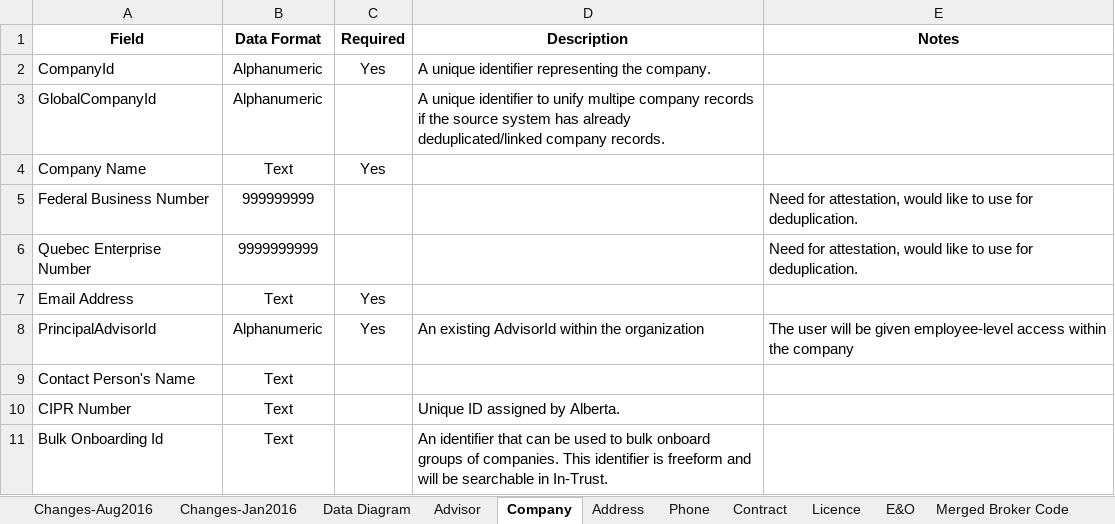
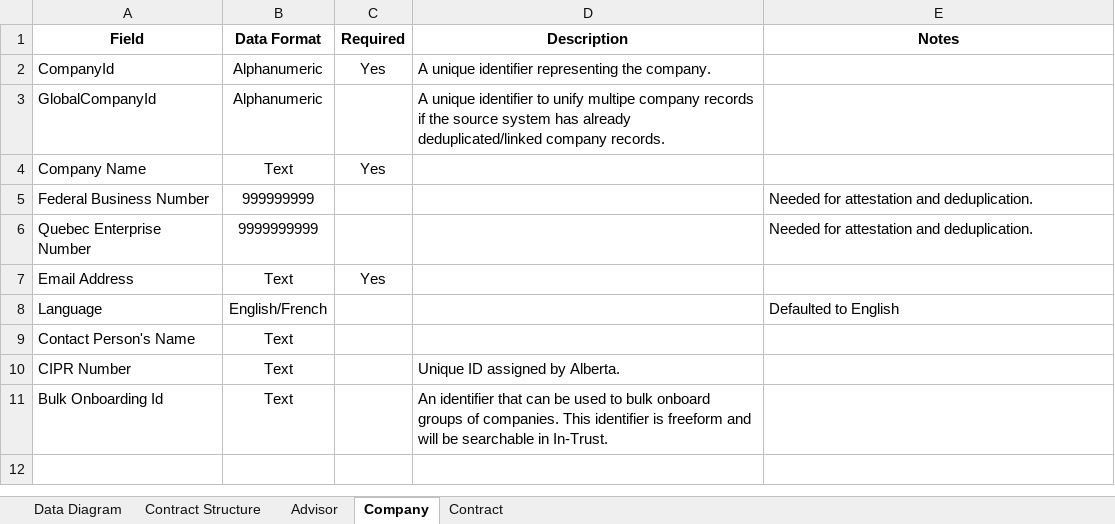
Before and after one commit to ApexaCorp/intrust-file-specification, an Excel workbook: InTrust-FileFormatSpecification.xlsx, sheet Company, drawn as a sheet; values as stored, in another font and other column widths than the file's, no borders; removed rows and columns are numbered as before the commit, all else as after; the diff names each change by its address in the sheet, - before the commit and + after, or states it on an @@ line.

```diff
--- a/InTrust-FileFormatSpecification.xlsx (sheet Company)
+++ b/InTrust-FileFormatSpecification.xlsx (sheet Company)
-sheet tab: Changes-Jan2016
+sheet tab: Contract Structure
-sheet tab: Changes-Aug2016
-sheet tab: Address
-sheet tab: Phone
-sheet tab: Licence
-sheet tab: E&O
-sheet tab: Merged Broker Code
@@ sheet tab order changed: Data Diagram | Contract Structure | Advisor | Company | Contract @@
-E5:E6 (Notes): Need for attestation, would like to use for deduplication.
+E5:E6 (Notes): Needed for attestation and deduplication.
-row 8: PrincipalAdvisorId | Alphanumeric | Yes | An existing AdvisorId within the organization | The user will be given employee-level access within the company
+row 8: Language | English/French |  |  | Defaulted to English
```
Also changed, not shown: sheet Contract, sheet Advisor, sheet Data Diagram, other sheet tabs, charts or pictures.
